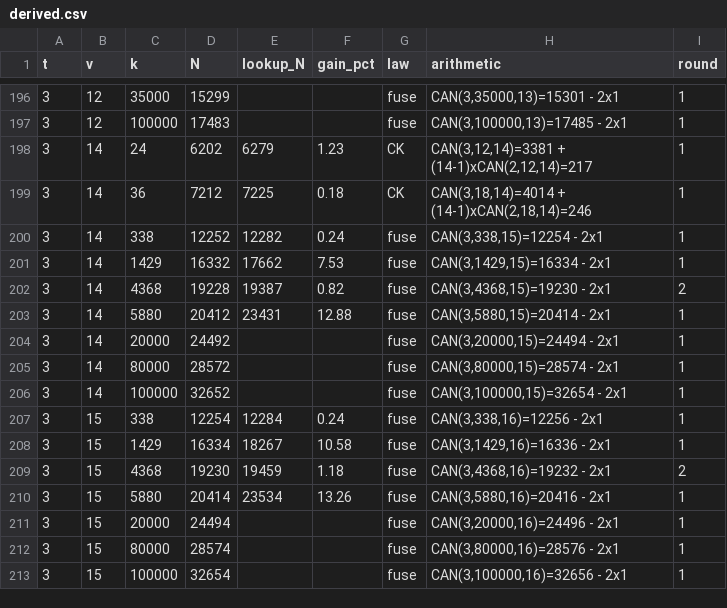
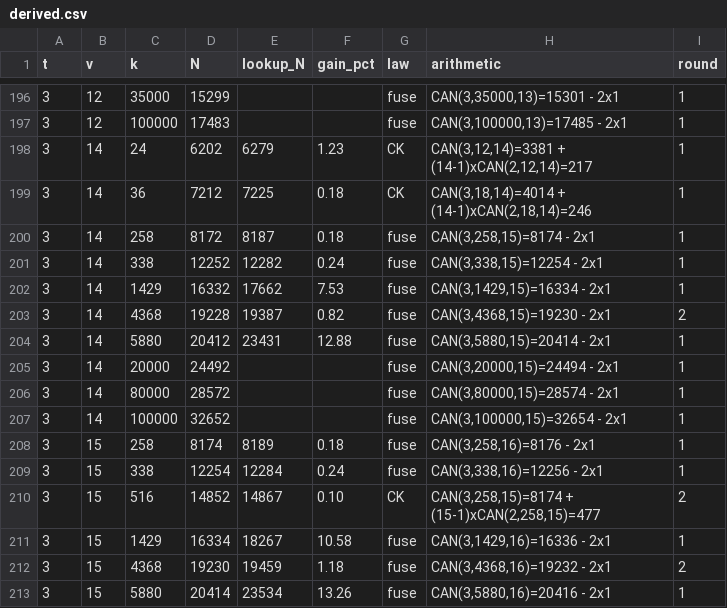
Before and after one commit to arhancanli/ca-tools, a CSV file: table/derived.csv, drawn as a sheet; only a part is shown, gaps mark what is left out; the shorter side is filled out with more unchanged rows; the diff names each change by its address in the sheet, - before the commit and + after, or states it on an @@ line.

```diff
--- a/table/derived.csv
+++ b/table/derived.csv
+row 200: 3 | 14 | 258 | 8172 | 8187 | 0.18 | fuse | CAN(3,258,15)=8174 - 2x1 | 1
+row 208: 3 | 15 | 258 | 8174 | 8189 | 0.18 | fuse | CAN(3,258,16)=8176 - 2x1 | 1
+row 210: 3 | 15 | 516 | 14852 | 14867 | 0.10 | CK | CAN(3,258,15)=8174 + (15-1)xCAN(2,258,15)=477 | 2
```
Also changed, not shown: table/MANIFEST.csv, 10 other files.
